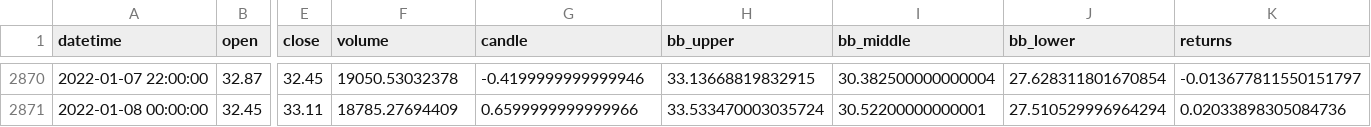
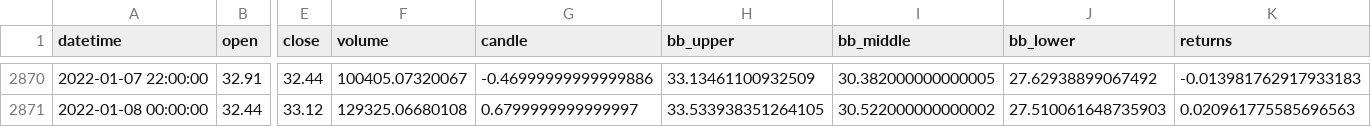
Before and after one commit to JTEELE/LSTM_azure-app, a CSV file: Data/Functionality/Algo_Bot/ICPUSD.csv, drawn as a sheet; only a part is shown, gaps mark what is left out; the diff covers the shown part only; the diff names each change by its address in the sheet, - before the commit and + after, or states it on an @@ line.

```diff
--- a/Data/Functionality/Algo_Bot/ICPUSD.csv
+++ b/Data/Functionality/Algo_Bot/ICPUSD.csv
-B2870 (open): 32.87
+B2870 (open): 32.91
-E2870 (close): 32.45
+E2870 (close): 32.44
-F2870 (volume): 19050.53032378
+F2870 (volume): 100405.07320067
-G2870 (candle): -0.4199999999999946
+G2870 (candle): -0.46999999999999886
-H2870 (bb_upper): 33.13668819832915
+H2870 (bb_upper): 33.13461100932509
-I2870 (bb_middle): 30.382500000000004
+I2870 (bb_middle): 30.382000000000005
-J2870 (bb_lower): 27.628311801670854
+J2870 (bb_lower): 27.62938899067492
-K2870 (returns): -0.013677811550151797
+K2870 (returns): -0.013981762917933183
-B2871 (open): 32.45
+B2871 (open): 32.44
-E2871 (close): 33.11
+E2871 (close): 33.12
-F2871 (volume): 18785.27694409
+F2871 (volume): 129325.06680108
-G2871 (candle): 0.6599999999999966
+G2871 (candle): 0.6799999999999997
-H2871 (bb_upper): 33.533470003035724
+H2871 (bb_upper): 33.533938351264105
-I2871 (bb_middle): 30.52200000000001
+I2871 (bb_middle): 30.522000000000002
-J2871 (bb_lower): 27.510529996964294
+J2871 (bb_lower): 27.510061648735903
-K2871 (returns): 0.02033898305084736
+K2871 (returns): 0.020961775585696563
```
Also changed, not shown: 174 edited cells elsewhere in this file, 19 other files.
